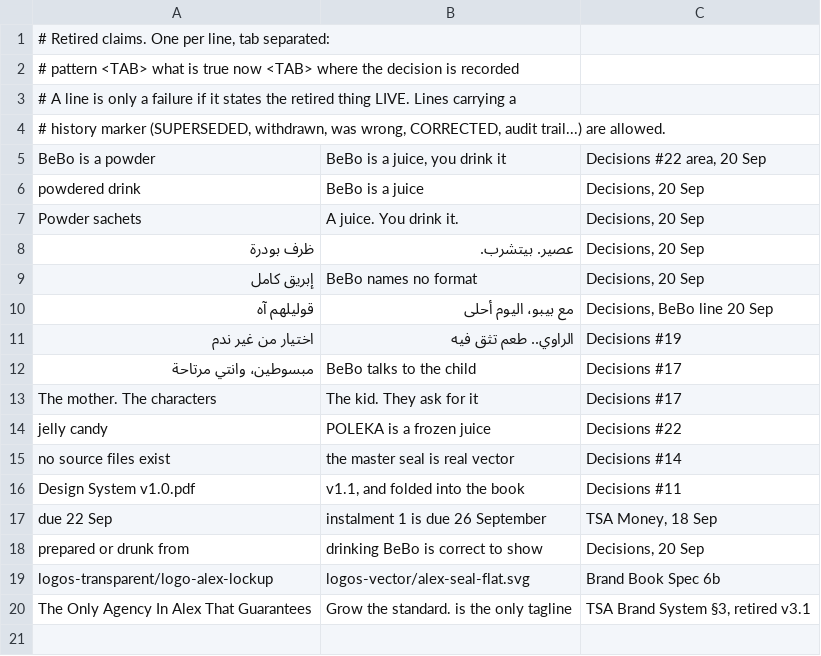
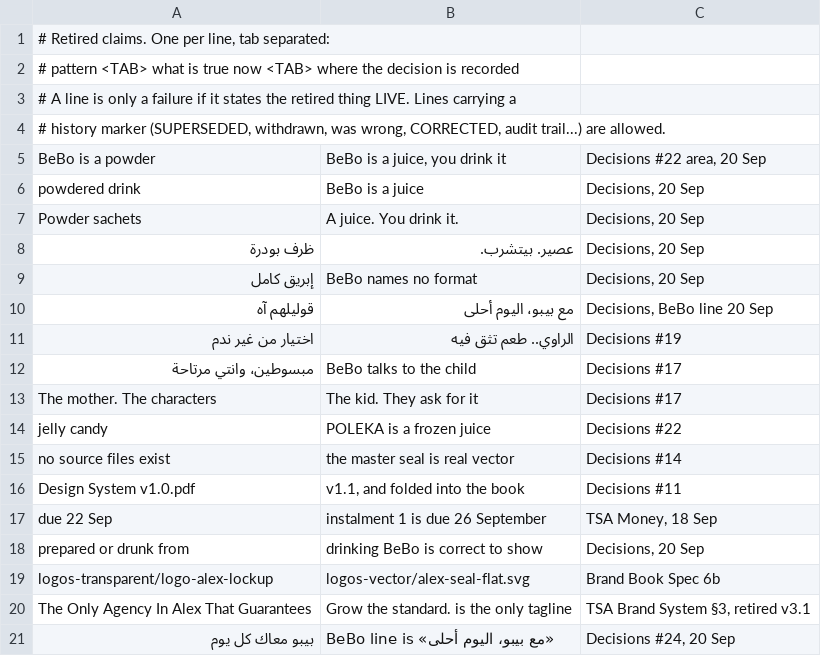
Before and after one commit to alyyfouadd/Secondbrain, a TSV file: 05 - Resources/vault-check/retired.tsv, drawn as a sheet; the diff names each change by its address in the sheet, - before the commit and + after, or states it on an @@ line.

```diff
--- a/05 - Resources/vault-check/retired.tsv
+++ b/05 - Resources/vault-check/retired.tsv
+row 21: بيبو معاك كل يوم | BeBo line is «مع بيبو، اليوم أحلى» | Decisions #24, 20 Sep
```
Also changed, not shown: 4 other files.
